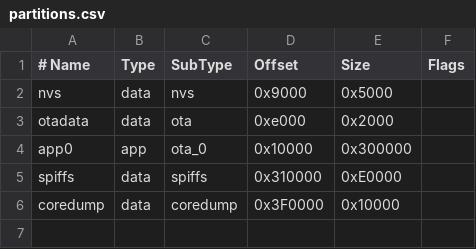
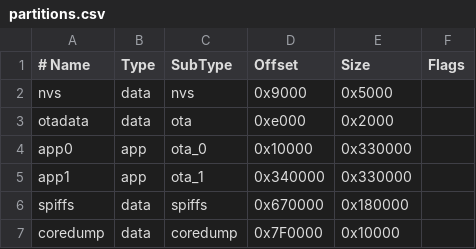
Before and after one commit to Hamspiced/piglet, a CSV file: PigletNode/build/esp32.esp32.XIAO_ESP32C5/partitions.csv, drawn as a sheet.

```diff
--- a/PigletNode/build/esp32.esp32.XIAO_ESP32C5/partitions.csv
+++ b/PigletNode/build/esp32.esp32.XIAO_ESP32C5/partitions.csv
@@ -3,4 +3,5 @@ nvs,      data, nvs,     0x9000,  0x5000,
 otadata,  data, ota,     0xe000,  0x2000,
-app0,     app,  ota_0,   0x10000, 0x300000,
-spiffs,   data, spiffs,  0x310000,0xE0000,
-coredump, data, coredump,0x3F0000,0x10000,
+app0,     app,  ota_0,   0x10000, 0x330000,
+app1,     app,  ota_1,   0x340000,0x330000,
+spiffs,   data, spiffs,  0x670000,0x180000,
+coredump, data, coredump,0x7F0000,0x10000,
```
Also changed, not shown: TDongleC5_Piglet/build/esp32.esp32.XIAO_ESP32C5/partitions.csv, 42 other files.
